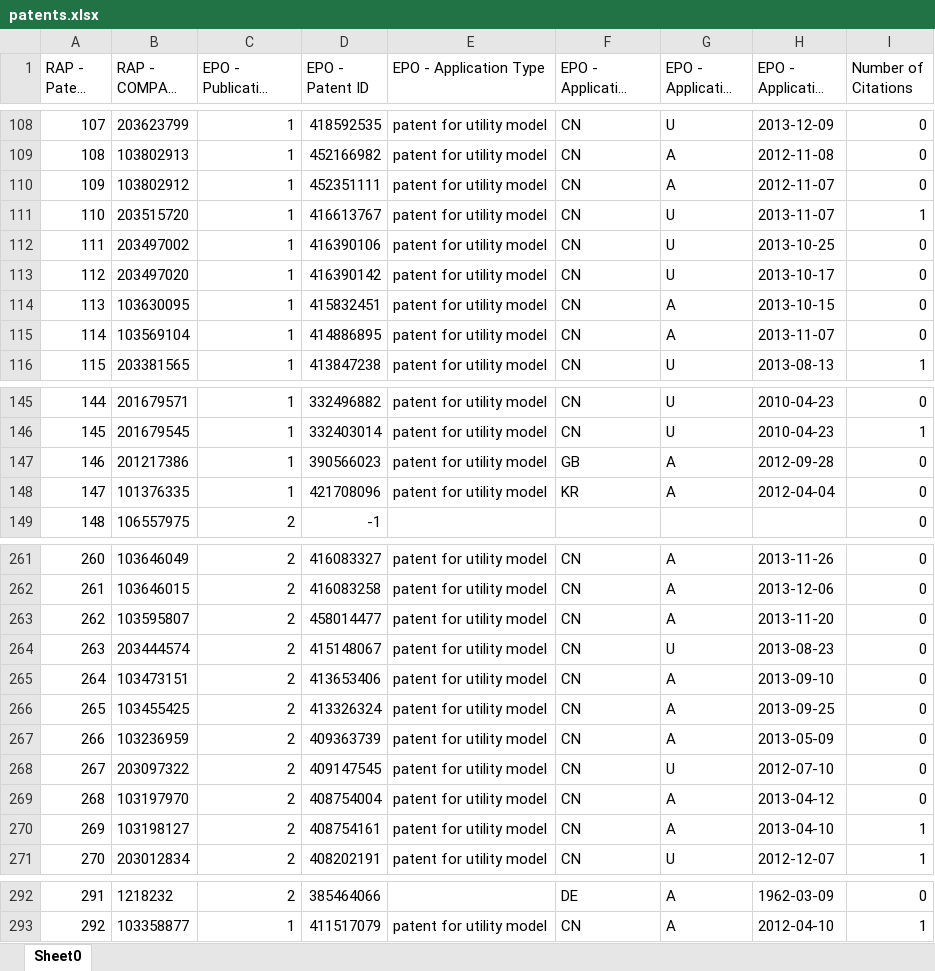
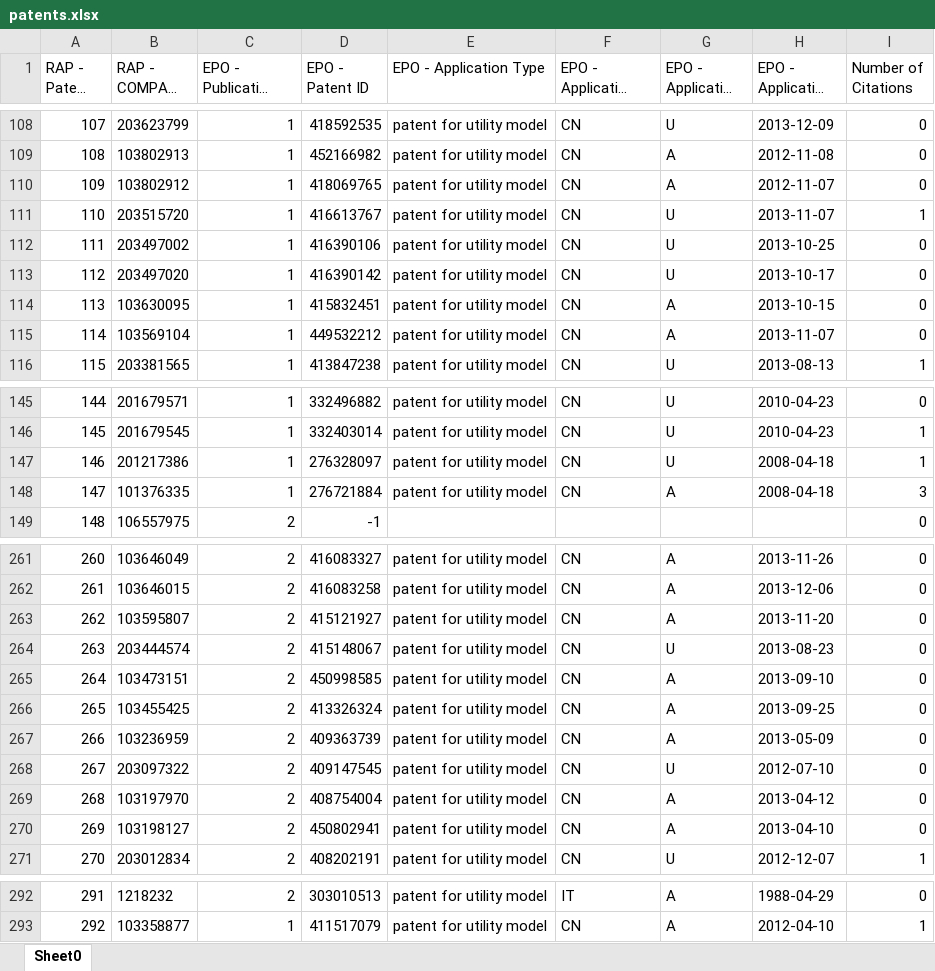
Before and after one commit to zxg618/CitationSearch, an Excel workbook: patents.xlsx, sheet Sheet0, drawn as a sheet; only a part is shown, gaps mark what is left out; long unchanged cells end in …; values as stored, in another font and other column widths than the file's, no borders; the diff covers the shown part only; the diff names each change by its address in the sheet, - before the commit and + after, or states it on an @@ line.

```diff
--- a/patents.xlsx (sheet Sheet0)
+++ b/patents.xlsx (sheet Sheet0)
-D110 (EPO - Patent ID): 452351111
+D110 (EPO - Patent ID): 418069765
-D115 (EPO - Patent ID): 414886895
+D115 (EPO - Patent ID): 449532212
-D147 (EPO - Patent ID): 390566023
+D147 (EPO - Patent ID): 276328097
-F147 (EPO - Application Country): GB
+F147 (EPO - Application Country): CN
-G147 (EPO - Application Kind): A
+G147 (EPO - Application Kind): U
-H147 (EPO - Application Date): 2012-09-28
+H147 (EPO - Application Date): 2008-04-18
-I147 (Number of Citations): 0
+I147 (Number of Citations): 1
-D148 (EPO - Patent ID): 421708096
+D148 (EPO - Patent ID): 276721884
-F148 (EPO - Application Country): KR
+F148 (EPO - Application Country): CN
-H148 (EPO - Application Date): 2012-04-04
+H148 (EPO - Application Date): 2008-04-18
-I148 (Number of Citations): 0
+I148 (Number of Citations): 3
-D263 (EPO - Patent ID): 458014477
+D263 (EPO - Patent ID): 415121927
-D265 (EPO - Patent ID): 413653406
+D265 (EPO - Patent ID): 450998585
-D270 (EPO - Patent ID): 408754161
+D270 (EPO - Patent ID): 450802941
-I270 (Number of Citations): 1
+I270 (Number of Citations): 0
-D292 (EPO - Patent ID): 385464066
+D292 (EPO - Patent ID): 303010513
-E292 (EPO - Application Type): (empty)
+E292 (EPO - Application Type): patent for utility model
-F292 (EPO - Application Country): DE
+F292 (EPO - Application Country): IT
-H292 (EPO - Application Date): 1962-03-09
+H292 (EPO - Application Date): 1988-04-29
```
Also changed, not shown: other rows of this sheet, citations.xlsx, companies.xlsx, 1 other file.
